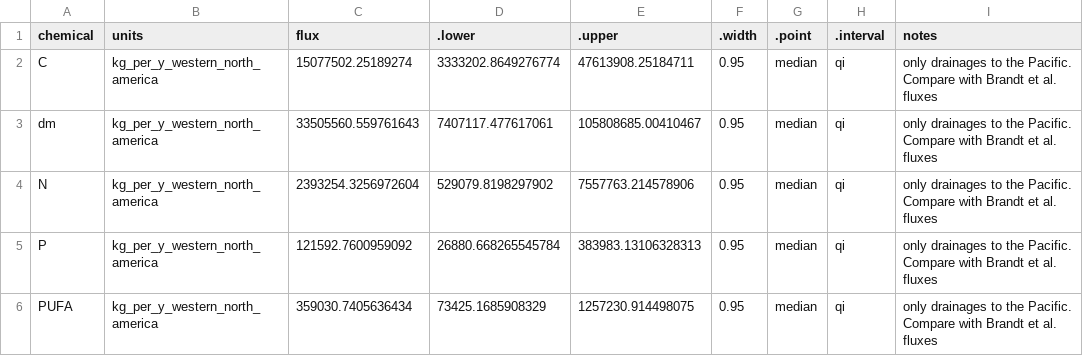
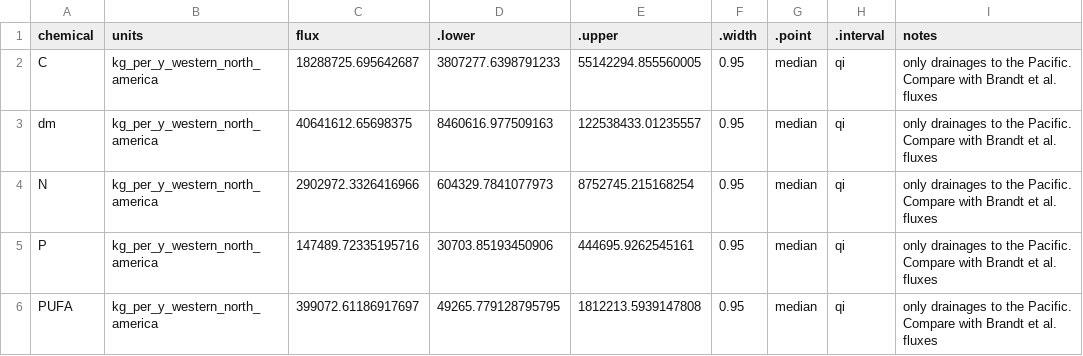
Before and after one commit to Aqua-Sync/secondary-production, a CSV file: tables/compare_nutrients_to_brandt.csv, drawn as a sheet.

```diff
--- a/tables/compare_nutrients_to_brandt.csv
+++ b/tables/compare_nutrients_to_brandt.csv
@@ -1,6 +1,6 @@
 chemical,units,flux,.lower,.upper,.width,.point,.interval,notes
-C,kg_per_y_western_north_america,15077502.25189274,3333202.8649276774,47613908.25184711,0.95,median,qi,only drainages to the Pacific. Compare with Brandt et al. fluxes
-dm,kg_per_y_western_north_america,33505560.559761643,7407117.477617061,105808685.00410467,0.95,median,qi,only drainages to the Pacific. Compare with Brandt et al. fluxes
-N,kg_per_y_western_north_america,2393254.3256972604,529079.8198297902,7557763.214578906,0.95,median,qi,only drainages to the Pacific. Compare with Brandt et al. fluxes
-P,kg_per_y_western_north_america,121592.7600959092,26880.668265545784,383983.13106328313,0.95,median,qi,only drainages to the Pacific. Compare with Brandt et al. fluxes
-PUFA,kg_per_y_western_north_america,359030.7405636434,73425.1685908329,1257230.914498075,0.95,median,qi,only drainages to the Pacific. Compare with Brandt et al. fluxes
+C,kg_per_y_western_north_america,18288725.695642687,3807277.6398791233,55142294.855560005,0.95,median,qi,only drainages to the Pacific. Compare with Brandt et al. fluxes
+dm,kg_per_y_western_north_america,40641612.65698375,8460616.977509163,122538433.01235557,0.95,median,qi,only drainages to the Pacific. Compare with Brandt et al. fluxes
+N,kg_per_y_western_north_america,2902972.3326416966,604329.7841077973,8752745.215168254,0.95,median,qi,only drainages to the Pacific. Compare with Brandt et al. fluxes
+P,kg_per_y_western_north_america,147489.72335195716,30703.85193450906,444695.9262545161,0.95,median,qi,only drainages to the Pacific. Compare with Brandt et al. fluxes
+PUFA,kg_per_y_western_north_america,399072.61186917697,49265.779128795795,1812213.5939147808,0.95,median,qi,only drainages to the Pacific. Compare with Brandt et al. fluxes
```
Also changed, not shown: tables/biome_perm2.csv, tables/global_flux_pesticides.csv, 11 other files.
